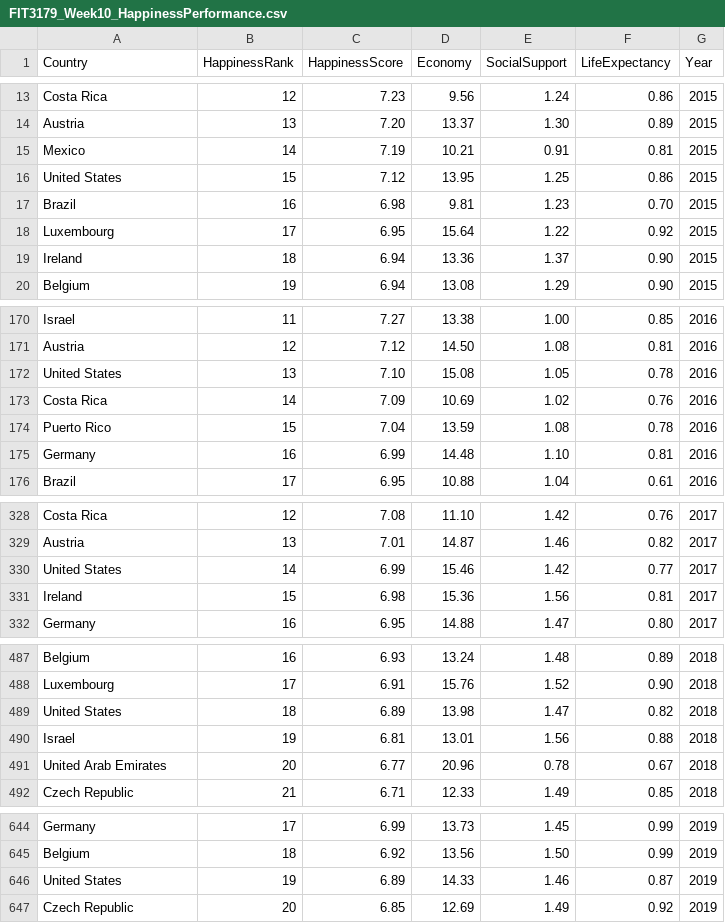
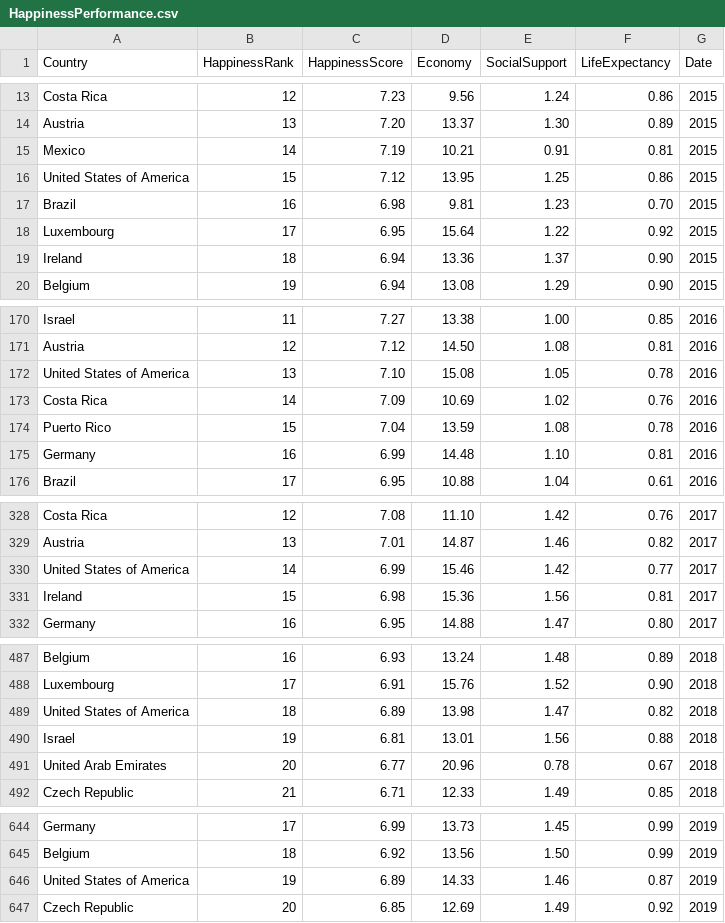
Before and after one commit to xiaoyanshu1999/YifanWeek10Homework, a CSV file: DATA/HappinessPerformance.csv (was DATA/FIT3179_Week10_HappinessPerformance.csv), drawn as a sheet; only a part is shown, gaps mark what is left out; the diff covers the shown part only.

Commit message:
Edit

```diff
--- a/DATA/FIT3179_Week10_HappinessPerformance.csv
+++ b/DATA/HappinessPerformance.csv
@@ -1 +1 @@
-Country,HappinessRank,HappinessScore,Economy,SocialSupport,LifeExpectancy,Year
+Country,HappinessRank,HappinessScore,Economy,SocialSupport,LifeExpectancy,Date
@@ -15,3 +15,3 @@ Austria,13,7.20 ,13.37 ,1.30 ,0.89 ,2015
 Mexico,14,7.19 ,10.21 ,0.91 ,0.81 ,2015
-United States,15,7.12 ,13.95 ,1.25 ,0.86 ,2015
+United States of America,15,7.12 ,13.95 ,1.25 ,0.86 ,2015
 Brazil,16,6.98 ,9.81 ,1.23 ,0.70 ,2015
@@ -171,3 +171,3 @@ Israel,11,7.27 ,13.38 ,1.00 ,0.85 ,2016
 Austria,12,7.12 ,14.50 ,1.08 ,0.81 ,2016
-United States,13,7.10 ,15.08 ,1.05 ,0.78 ,2016
+United States of America,13,7.10 ,15.08 ,1.05 ,0.78 ,2016
 Costa Rica,14,7.09 ,10.69 ,1.02 ,0.76 ,2016
@@ -329,3 +329,3 @@ Costa Rica,12,7.08 ,11.10 ,1.42 ,0.76 ,2017
 Austria,13,7.01 ,14.87 ,1.46 ,0.82 ,2017
-United States,14,6.99 ,15.46 ,1.42 ,0.77 ,2017
+United States of America,14,6.99 ,15.46 ,1.42 ,0.77 ,2017
 Ireland,15,6.98 ,15.36 ,1.56 ,0.81 ,2017
@@ -488,3 +488,3 @@ Belgium,16,6.93 ,13.24 ,1.48 ,0.89 ,2018
 Luxembourg,17,6.91 ,15.76 ,1.52 ,0.90 ,2018
-United States,18,6.89 ,13.98 ,1.47 ,0.82 ,2018
+United States of America,18,6.89 ,13.98 ,1.47 ,0.82 ,2018
 Israel,19,6.81 ,13.01 ,1.56 ,0.88 ,2018
@@ -645,3 +645,3 @@ Germany,17,6.99 ,13.73 ,1.45 ,0.99 ,2019
 Belgium,18,6.92 ,13.56 ,1.50 ,0.99 ,2019
-United States,19,6.89 ,14.33 ,1.46 ,0.87 ,2019
+United States of America,19,6.89 ,14.33 ,1.46 ,0.87 ,2019
 Czech Republic,20,6.85 ,12.69 ,1.49 ,0.92 ,2019
```
Also changed, not shown: 2 edited cells elsewhere in this file.
